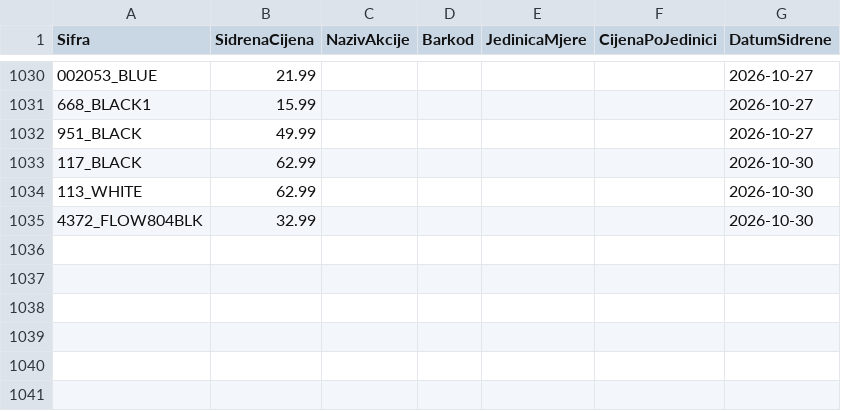
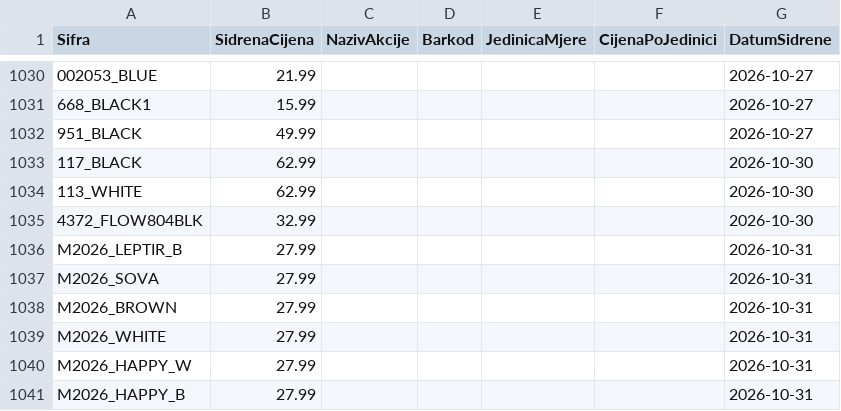
Before and after one commit to woolfhr-sidrene/woolf-cjenik, a CSV file: config/rucne-izmjene.csv, drawn as a sheet; only a part is shown, gaps mark what is left out; the diff names each change by its address in the sheet, - before the commit and + after, or states it on an @@ line.

```diff
--- a/config/rucne-izmjene.csv
+++ b/config/rucne-izmjene.csv
+row 1036: M2026_LEPTIR_B | 27.99 |  |  |  |  | 2026-10-31
+row 1037: M2026_SOVA | 27.99 |  |  |  |  | 2026-10-31
+row 1038: M2026_BROWN | 27.99 |  |  |  |  | 2026-10-31
+row 1039: M2026_WHITE | 27.99 |  |  |  |  | 2026-10-31
+row 1040: M2026_HAPPY_W | 27.99 |  |  |  |  | 2026-10-31
+row 1041: M2026_HAPPY_B | 27.99 |  |  |  |  | 2026-10-31
```
Also changed, not shown: 7 other files.
